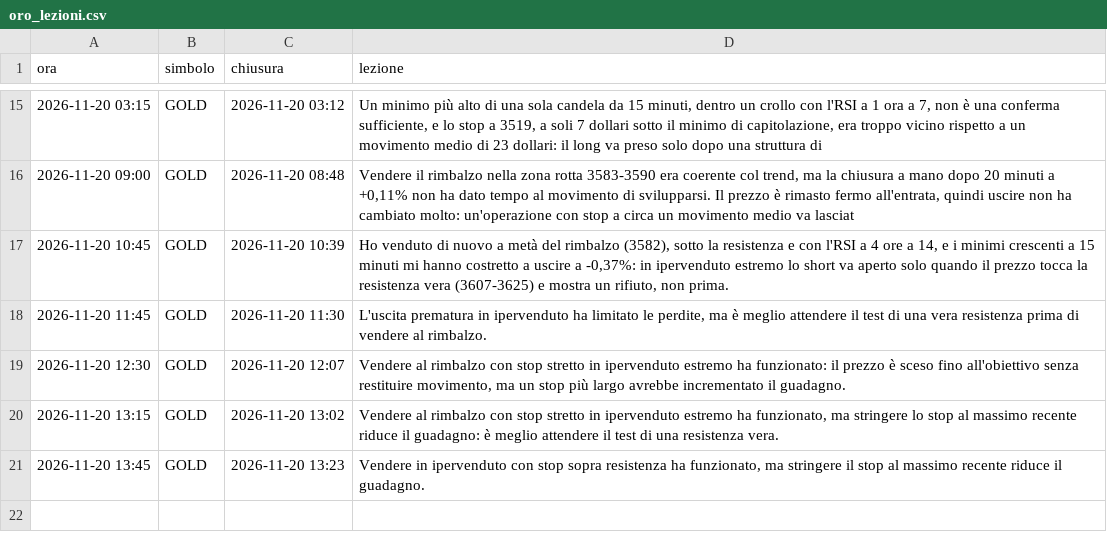
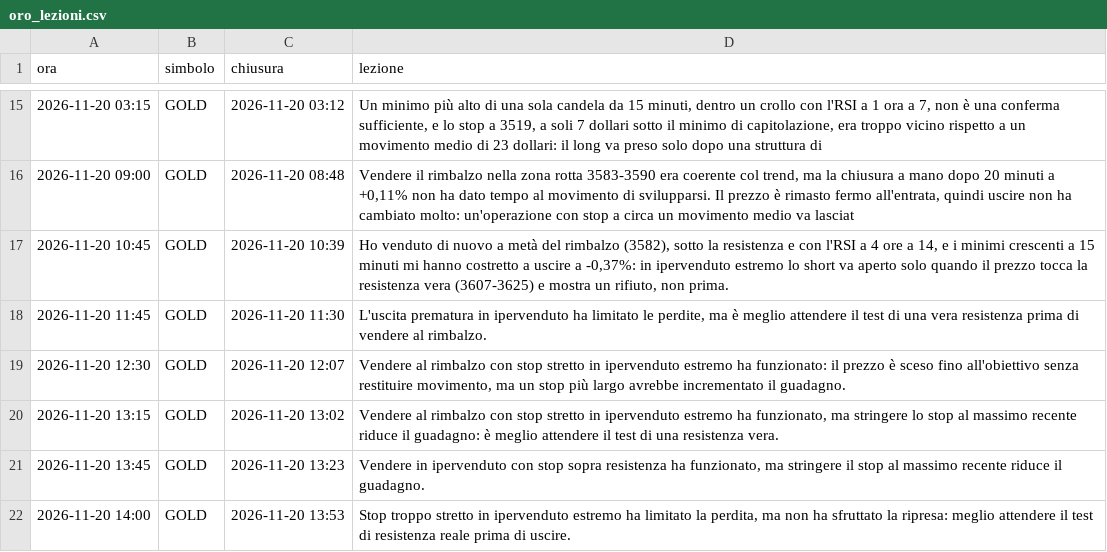
Before and after one commit to elfacvndo/timestral-bot, a CSV file: logs/oro_lezioni.csv, drawn as a sheet; only a part is shown, gaps mark what is left out; the diff names each change by its address in the sheet, - before the commit and + after, or states it on an @@ line.

```diff
--- a/logs/oro_lezioni.csv
+++ b/logs/oro_lezioni.csv
+row 22: 2026-11-20 14:00 | GOLD | 2026-11-20 13:53 | Stop troppo stretto in ipervenduto estremo ha limitato la perdita, ma non ha sfruttato la ripresa: meglio attendere il test di resistenza reale prima di uscire.
```
Also changed, not shown: logs/oro_decisioni.csv, 1 other file.
